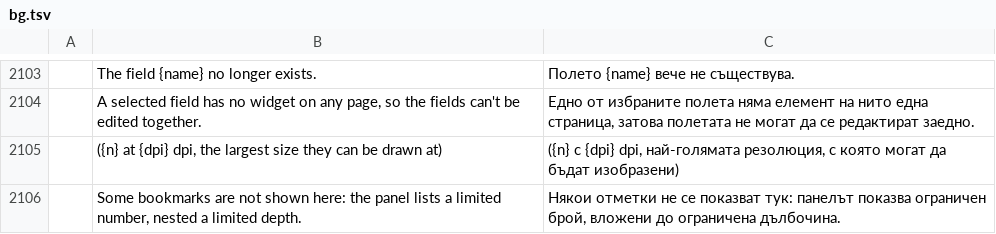
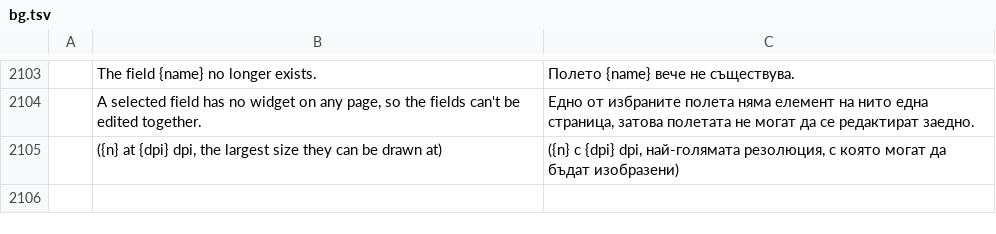
Before and after one commit to cyfung1031/pdfcraft, a TSV file: crates/ui-egui/src/i18n/bg.tsv, drawn as a sheet; only a part is shown, gaps mark what is left out; the diff names each change by its address in the sheet, - before the commit and + after, or states it on an @@ line.

```diff
--- a/crates/ui-egui/src/i18n/bg.tsv
+++ b/crates/ui-egui/src/i18n/bg.tsv
-row 2106:  | Some bookmarks are not shown here: the panel lists a limited number, nested a limited depth. | Някои отметки не се показват тук: панелът показва ограничен брой, вложени до ограничена дълбочина.
```
Also changed, not shown: crates/ui-egui/src/i18n/ar.tsv, crates/ui-egui/src/i18n/de.tsv, 9 other files.
